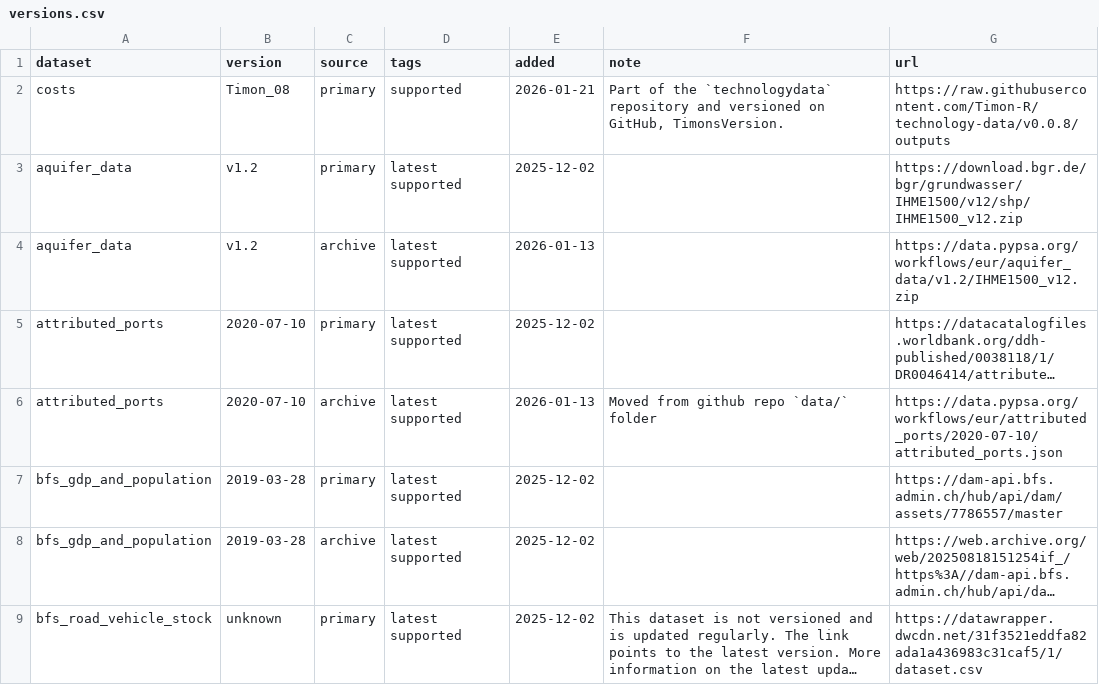
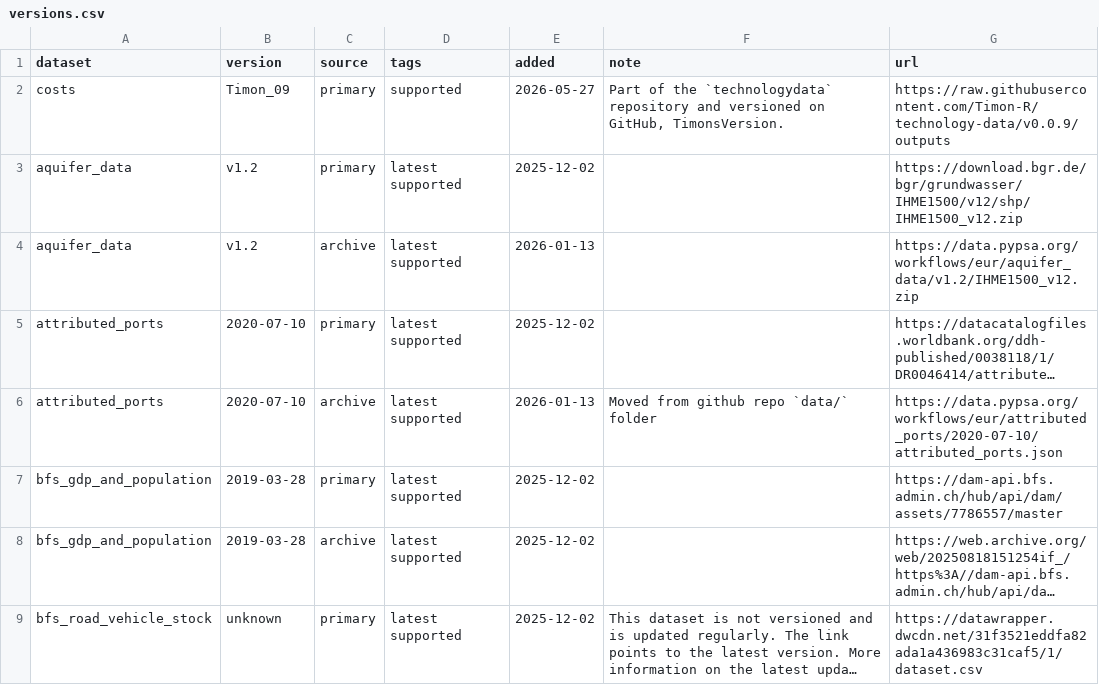
Before and after one commit to Timon-R/pypsa-eur, a CSV file: data/versions.csv, drawn as a sheet; only a part is shown; long unchanged cells end in ….

```diff
--- a/data/versions.csv
+++ b/data/versions.csv
@@ -1,3 +1,3 @@
 dataset,version,source,tags,added,note,url
-costs,Timon_08,primary,supported,2026-01-21,"Part of the `technologydata` repository and versioned on GitHub, TimonsVersion.",https://raw.githubusercontent.com/Timon-R/technology-data/v0.0.8/outputs
+costs,Timon_09,primary,supported,2026-05-27,"Part of the `technologydata` repository and versioned on GitHub, TimonsVersion.",https://raw.githubusercontent.com/Timon-R/technology-data/v0.0.9/outputs
 aquifer_data,v1.2,primary,latest supported,2025-12-02,,https://download.bgr.de/bgr/grundwasser/IHME1500/v12/shp/IHME1500_v12.zip
```
Also changed, not shown: data/custom_costs.csv, 4 other files.
